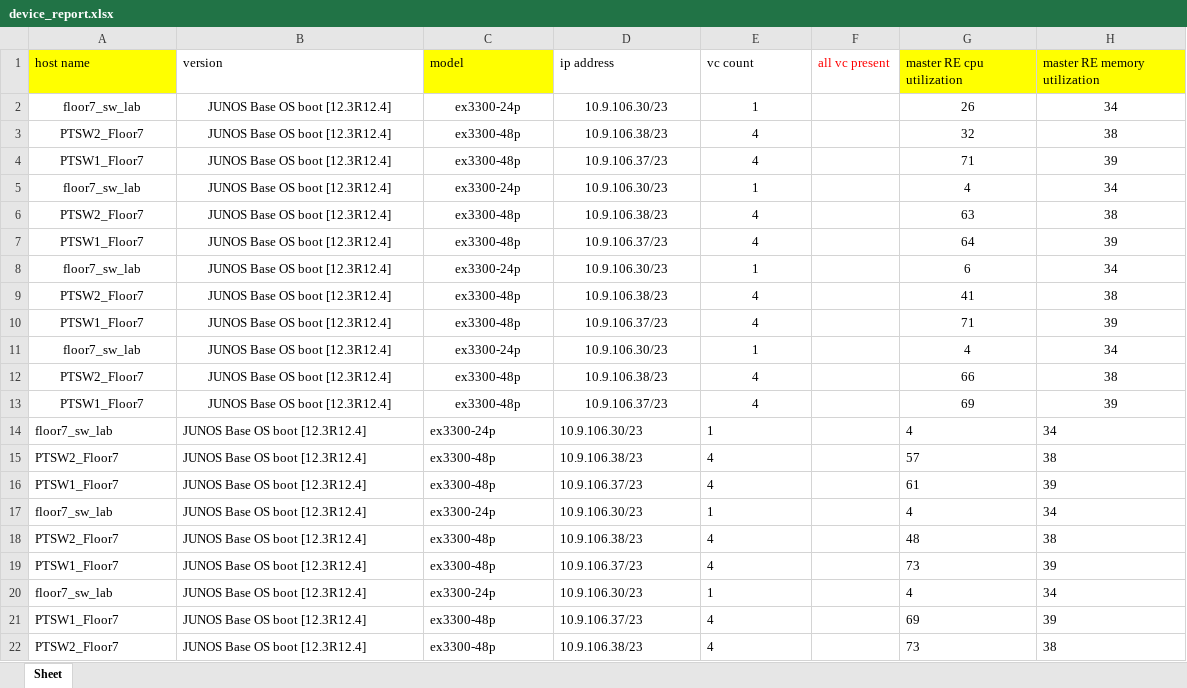
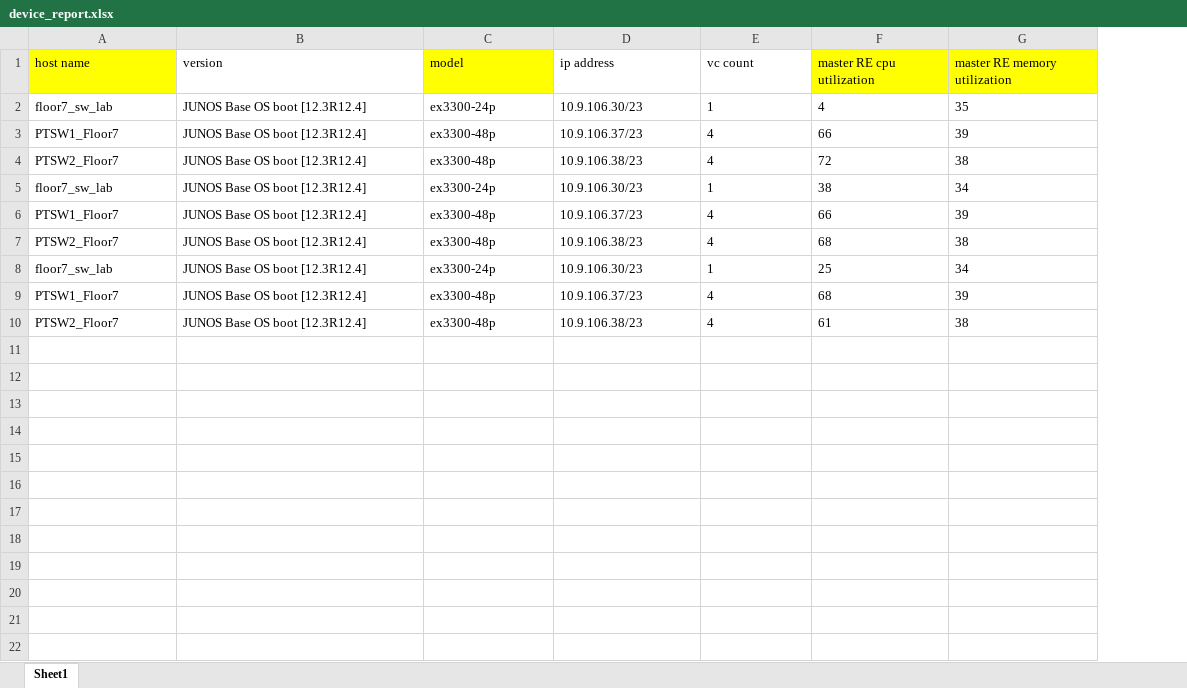
Before and after one commit to asherbersh/get_devices_info, an Excel workbook: device_report.xlsx, sheet Sheet1, drawn as a sheet; values as stored, in another font and other column widths than the file's, no borders; removed rows and columns are numbered as before the commit, all else as after; the diff names each change by its address in the sheet, - before the commit and + after, or states it on an @@ line.

Commit message:
save to file is done now using loop on  the host group on the dict_to_excel model

```diff
--- a/device_report.xlsx (sheet Sheet1)
+++ b/device_report.xlsx (sheet Sheet1)
-sheet tab: Sheet
+sheet tab: Sheet1
-column F (all vc present), empty
-row 2: floor7_sw_lab | JUNOS Base OS boot [12.3R12.4] | ex3300-24p | 10.9.106.30/23 | 1 |  | 26 | 34
-row 3: PTSW2_Floor7 | JUNOS Base OS boot [12.3R12.4] | ex3300-48p | 10.9.106.38/23 | 4 |  | 32 | 38
-row 4: PTSW1_Floor7 | JUNOS Base OS boot [12.3R12.4] | ex3300-48p | 10.9.106.37/23 | 4 |  | 71 | 39
-A2:E2 alignment: center
+A2:E2 alignment: left
-F2:G2 alignment: center
+F2:G2 alignment: left
-G2 (master RE memory utilization): 34
+G2 (master RE memory utilization): 35
-row 6: PTSW2_Floor7 | JUNOS Base OS boot [12.3R12.4] | ex3300-48p | 10.9.106.38/23 | 4 |  | 63 | 38
-A3:E3 alignment: center
+A3:E3 alignment: left
-F3 (master RE cpu utilization): 64
+F3 (master RE cpu utilization): 66
-F3:G3 alignment: center
+F3:G3 alignment: left
-row 8: floor7_sw_lab | JUNOS Base OS boot [12.3R12.4] | ex3300-24p | 10.9.106.30/23 | 1 |  | 6 | 34
-A4:E4 alignment: center
+A4:E4 alignment: left
-F4 (master RE cpu utilization): 41
+F4 (master RE cpu utilization): 72
-F4:G4 alignment: center
+F4:G4 alignment: left
-row 10: PTSW1_Floor7 | JUNOS Base OS boot [12.3R12.4] | ex3300-48p | 10.9.106.37/23 | 4 |  | 71 | 39
-A5:E5 alignment: center
+A5:E5 alignment: left
-F5 (master RE cpu utilization): 4
+F5 (master RE cpu utilization): 38
-F5:G5 alignment: center
+F5:G5 alignment: left
-row 12: PTSW2_Floor7 | JUNOS Base OS boot [12.3R12.4] | ex3300-48p | 10.9.106.38/23 | 4 |  | 66 | 38
-A6:E6 alignment: center
+A6:E6 alignment: left
-F6 (master RE cpu utilization): 69
+F6 (master RE cpu utilization): 66
-F6:G6 alignment: center
+F6:G6 alignment: left
-row 14: floor7_sw_lab | JUNOS Base OS boot [12.3R12.4] | ex3300-24p | 10.9.106.30/23 | 1 |  | 4 | 34
-F7 (master RE cpu utilization): 57
+F7 (master RE cpu utilization): 68
-row 16: PTSW1_Floor7 | JUNOS Base OS boot [12.3R12.4] | ex3300-48p | 10.9.106.37/23 | 4 |  | 61 | 39
-F8 (master RE cpu utilization): 4
+F8 (master RE cpu utilization): 25
-row 18: PTSW2_Floor7 | JUNOS Base OS boot [12.3R12.4] | ex3300-48p | 10.9.106.38/23 | 4 |  | 48 | 38
-F9 (master RE cpu utilization): 73
+F9 (master RE cpu utilization): 68
-row 20: floor7_sw_lab | JUNOS Base OS boot [12.3R12.4] | ex3300-24p | 10.9.106.30/23 | 1 |  | 4 | 34
-row 21: PTSW1_Floor7 | JUNOS Base OS boot [12.3R12.4] | ex3300-48p | 10.9.106.37/23 | 4 |  | 69 | 39
-F10 (master RE cpu utilization): 73
+F10 (master RE cpu utilization): 61
```
Also changed, not shown: 5 other files.
